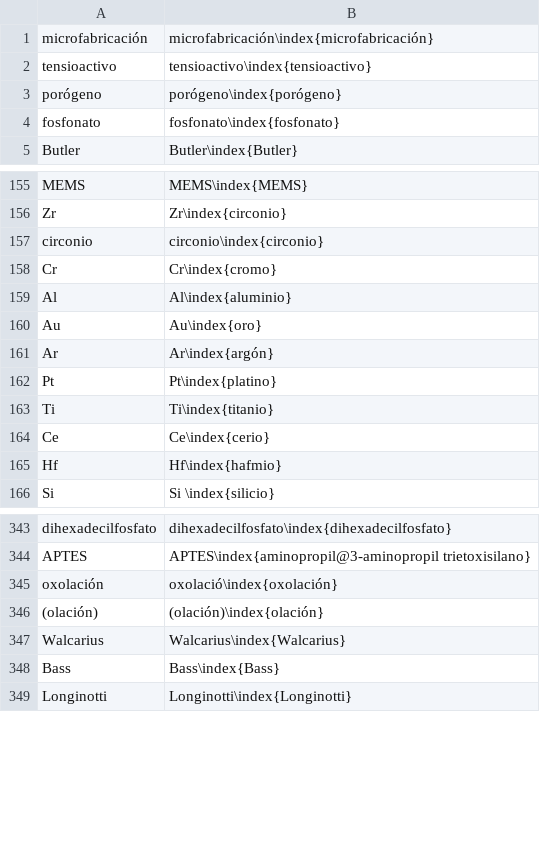
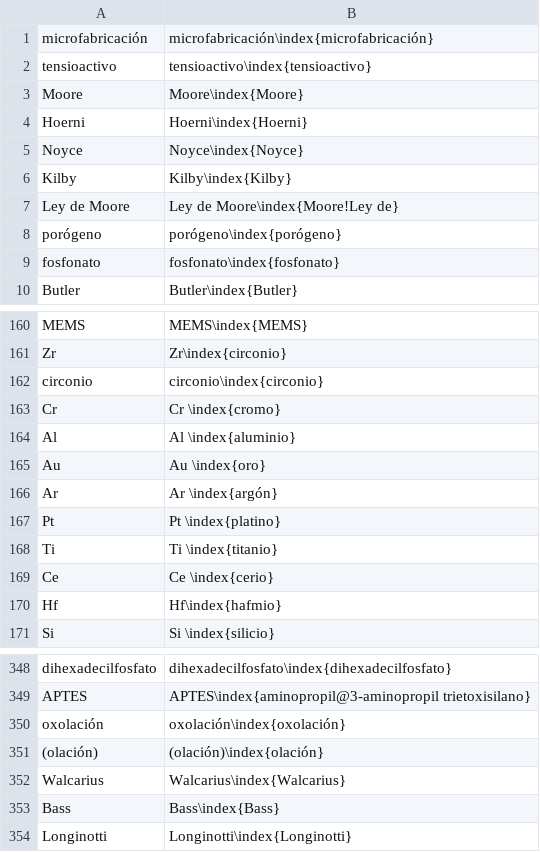
Before and after one commit to floresfabiana/DrGG, a CSV file: Indice/Indice.csv, drawn as a sheet; only a part is shown, gaps mark what is left out; addresses are those after the commit; the diff names each change by its address in the sheet, - before the commit and + after, or states it on an @@ line.

```diff
--- a/Indice/Indice.csv
+++ b/Indice/Indice.csv
+row 3: Moore | Moore\index{Moore}
+row 4: Hoerni | Hoerni\index{Hoerni}
+row 5: Noyce | Noyce\index{Noyce}
+row 6: Kilby | Kilby\index{Kilby}
+row 7: Ley de Moore | Ley de Moore\index{Moore!Ley de}
-B163: Cr\index{cromo}
+B163: Cr \index{cromo}
-B164: Al\index{aluminio}
+B164: Al \index{aluminio}
-B165: Au\index{oro}
+B165: Au \index{oro}
-B166: Ar\index{argón}
+B166: Ar \index{argón}
-B167: Pt\index{platino}
+B167: Pt \index{platino}
-B168: Ti\index{titanio}
+B168: Ti \index{titanio}
-B169: Ce\index{cerio}
+B169: Ce \index{cerio}
-B350: oxolació\index{oxolación}
+B350: oxolación\index{oxolación}
```
Also changed, not shown: 3 other files.
